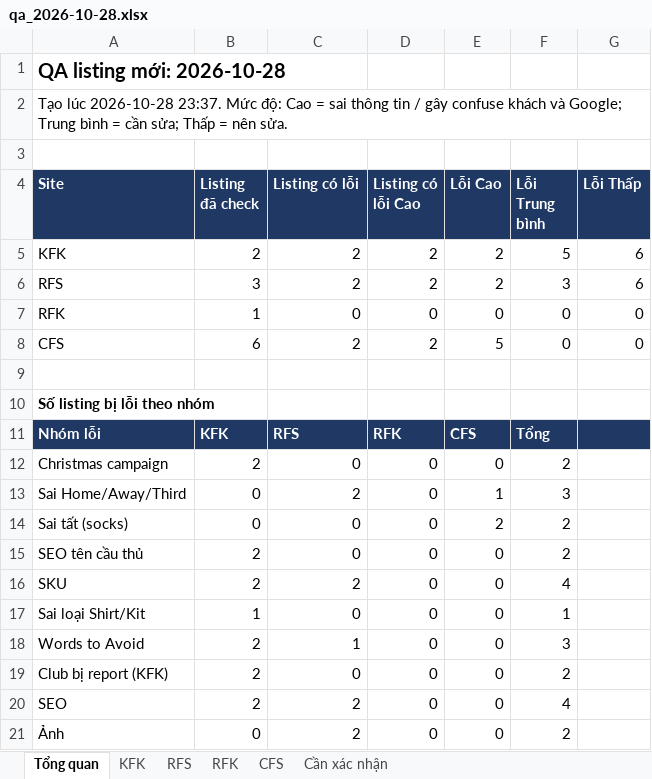
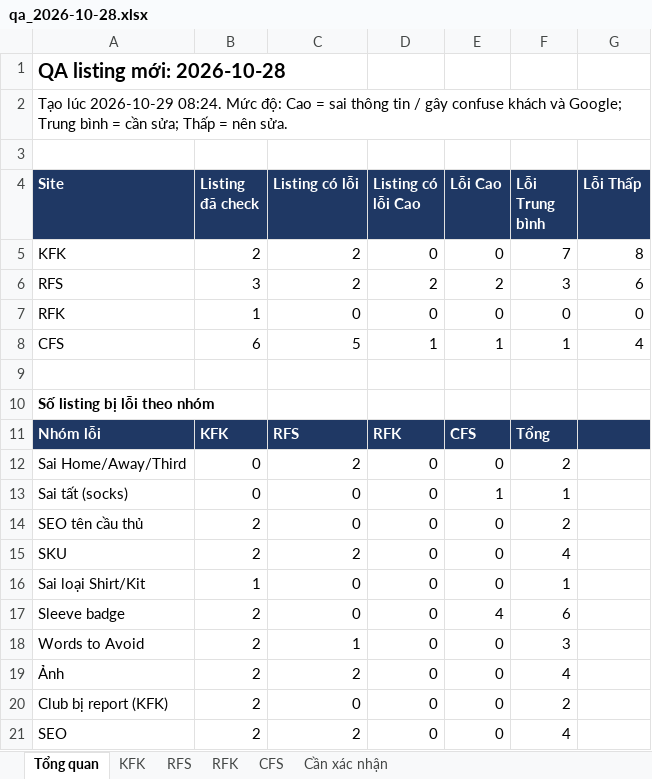
Before and after one commit to thuytran278/work, an Excel workbook: listing-monitor/reports/2026-10-28/qa_2026-10-28.xlsx, sheet Tổng quan, drawn as a sheet; values as stored, in another font and other column widths than the file's, no borders; removed rows and columns are numbered as before the commit, all else as after; the diff names each change by its address in the sheet, - before the commit and + after, or states it on an @@ line.

```diff
--- a/listing-monitor/reports/2026-10-28/qa_2026-10-28.xlsx (sheet Tổng quan)
+++ b/listing-monitor/reports/2026-10-28/qa_2026-10-28.xlsx (sheet Tổng quan)
-A2 (Site): Tạo lúc 2026-10-28 23:37. Mức độ:…
+A2 (Site): Tạo lúc 2026-10-29 08:24. Mức độ:…
-D5 (Listing có lỗi Cao): 2
+D5 (Listing có lỗi Cao): 0
-E5 (Lỗi Cao): 2
+E5 (Lỗi Cao): 0
-F5 (Lỗi Trung bình): 5
+F5 (Lỗi Trung bình): 7
-G5 (Lỗi Thấp): 6
+G5 (Lỗi Thấp): 8
-C8 (Listing có lỗi): 2
+C8 (Listing có lỗi): 5
-D8 (Listing có lỗi Cao): 2
+D8 (Listing có lỗi Cao): 1
-E8 (Lỗi Cao): 5
+E8 (Lỗi Cao): 1
-F8 (Lỗi Trung bình): 0
+F8 (Lỗi Trung bình): 1
-G8 (Lỗi Thấp): 0
+G8 (Lỗi Thấp): 4
-row 12: Christmas campaign | 2 | 0 | 0 | 0 | 2
-E12 (Lỗi Cao): 1
+E12 (Lỗi Cao): 0
-F12 (Lỗi Trung bình): 3
+F12 (Lỗi Trung bình): 2
-E13 (Lỗi Cao): 2
+E13 (Lỗi Cao): 1
-F13 (Lỗi Trung bình): 2
+F13 (Lỗi Trung bình): 1
+row 17: Sleeve badge | 2 | 0 | 0 | 4 | 6
+row 19: Ảnh | 2 | 2 | 0 | 0 | 4
-row 21: Ảnh | 0 | 2 | 0 | 0 | 2
```
Also changed, not shown: sheet CFS, sheet KFK, 6 other files.
